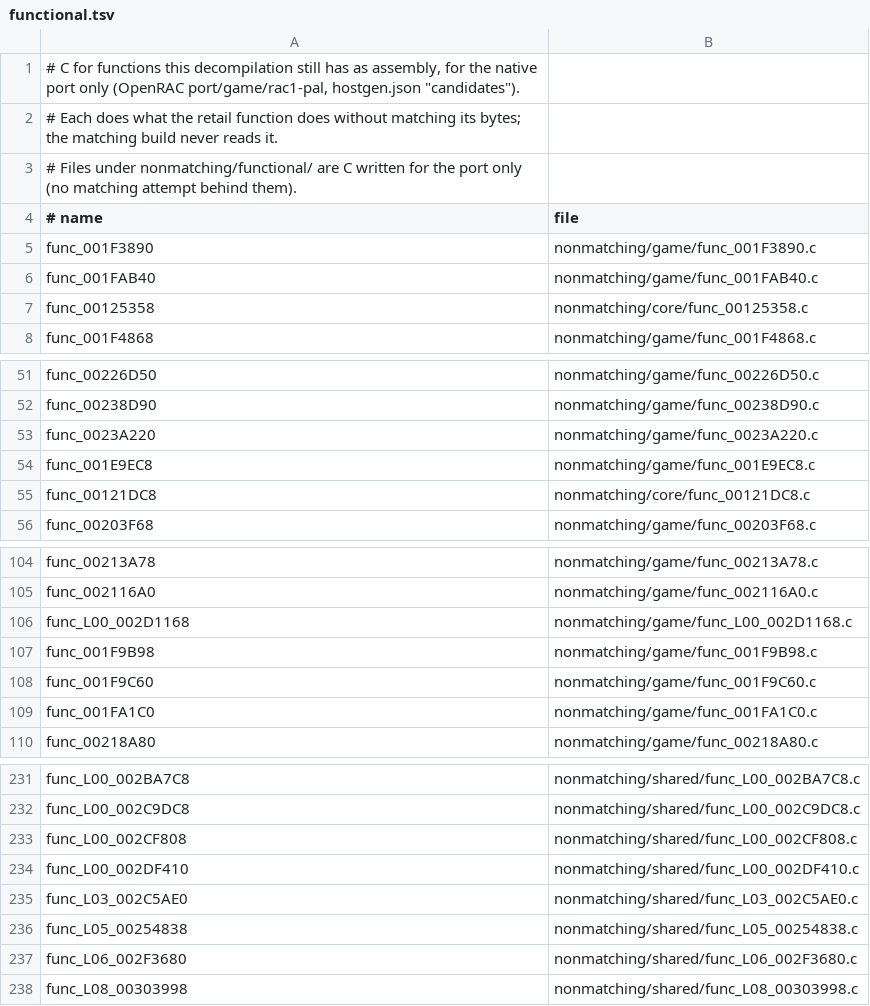
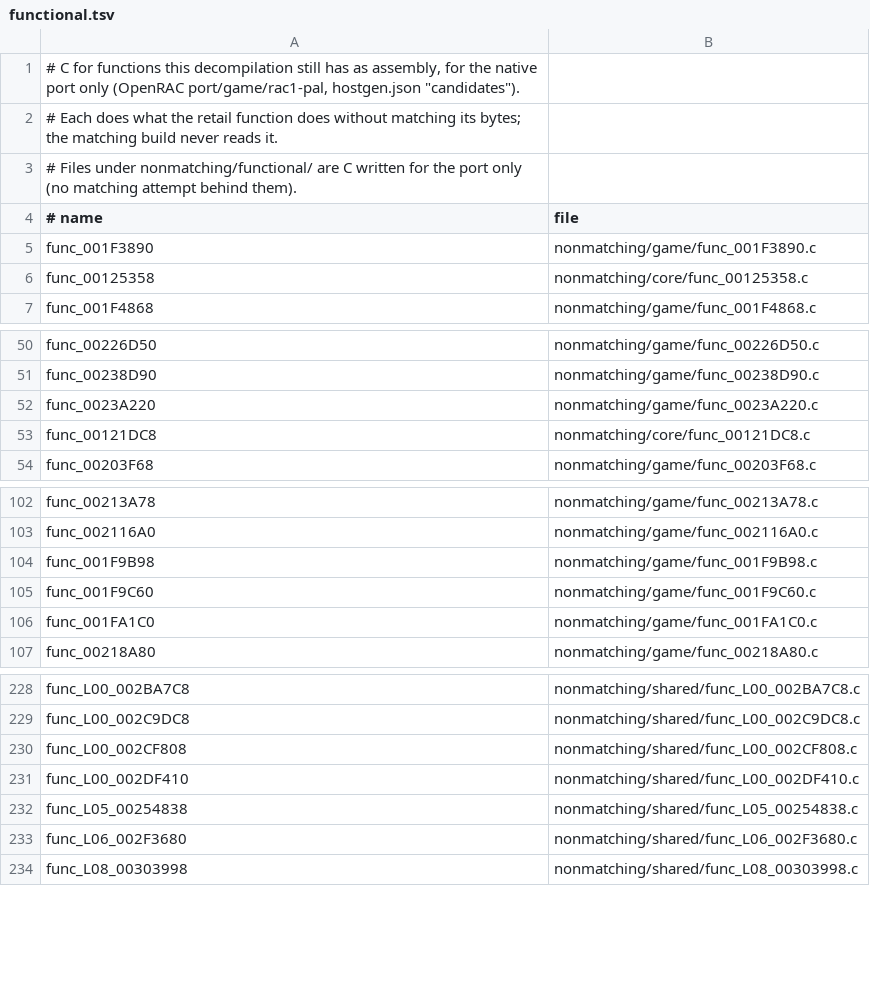
Before and after one commit to Drustburn/rac1-decomp, a TSV file: nonmatching/functional.tsv, drawn as a sheet; only a part is shown, gaps mark what is left out.

```diff
--- a/nonmatching/functional.tsv
+++ b/nonmatching/functional.tsv
@@ -5,3 +5,2 @@
 func_001F3890	nonmatching/game/func_001F3890.c
-func_001FAB40	nonmatching/game/func_001FAB40.c
 func_00125358	nonmatching/core/func_00125358.c
@@ -53,3 +52,2 @@ func_00238D90	nonmatching/game/func_00238D90.c
 func_0023A220	nonmatching/game/func_0023A220.c
-func_001E9EC8	nonmatching/game/func_001E9EC8.c
 func_00121DC8	nonmatching/core/func_00121DC8.c
@@ -105,3 +103,2 @@ func_00213A78	nonmatching/game/func_00213A78.c
 func_002116A0	nonmatching/game/func_002116A0.c
-func_L00_002D1168	nonmatching/game/func_L00_002D1168.c
 func_001F9B98	nonmatching/game/func_001F9B98.c
@@ -234,3 +231,2 @@ func_L00_002CF808	nonmatching/shared/func_L00_002CF808.c
 func_L00_002DF410	nonmatching/shared/func_L00_002DF410.c
-func_L03_002C5AE0	nonmatching/shared/func_L03_002C5AE0.c
 func_L05_00254838	nonmatching/shared/func_L05_00254838.c
```
Also changed, not shown: 11 other files.
